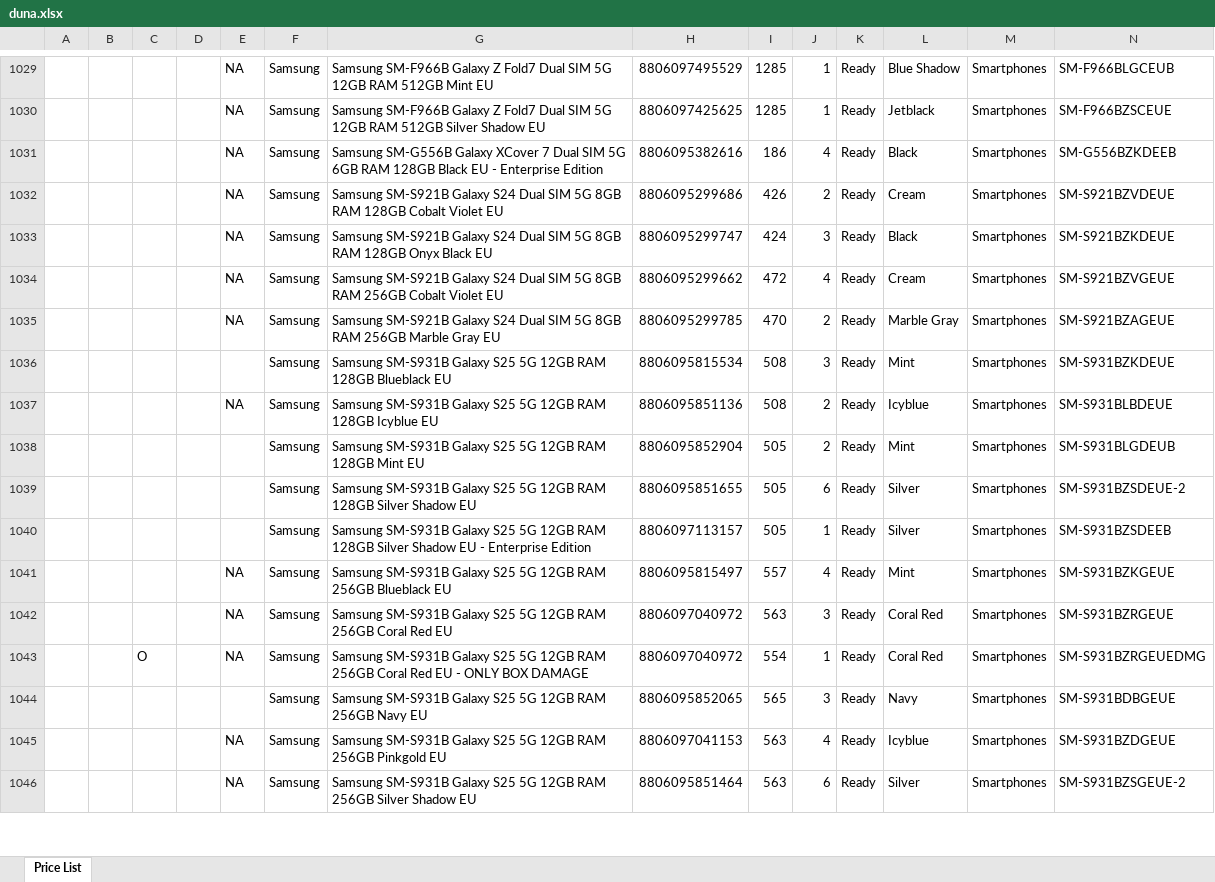
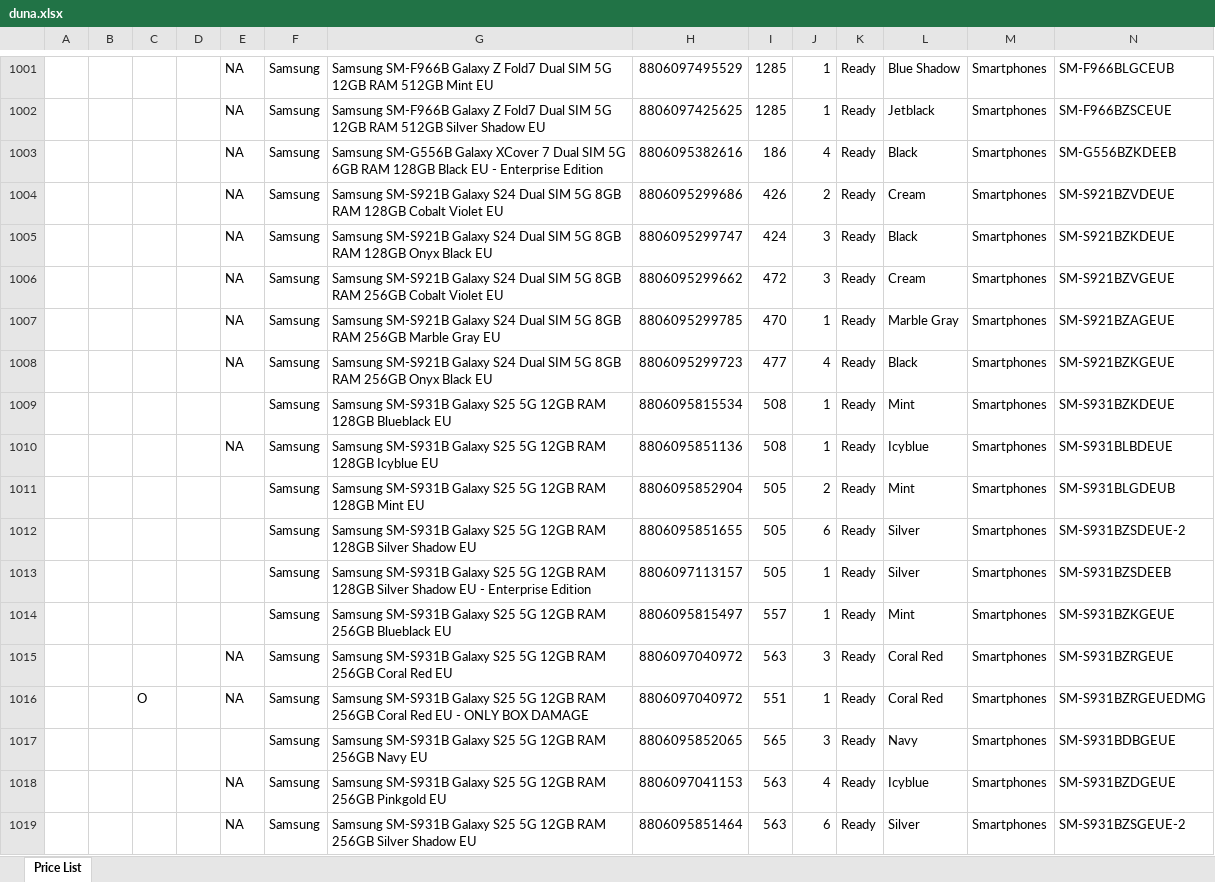
Before and after one commit to manojndev/isrealclient2, an Excel workbook: input/duna.xlsx, sheet Price List, drawn as a sheet; only a part is shown, gaps mark what is left out; values as stored, in another font and other column widths than the file's, no cell formats; charts and pictures not drawn; addresses are those after the commit; the diff covers the shown part only; the diff names each change by its address in the sheet, - before the commit and + after, or states it on an @@ line.

```diff
--- a/input/duna.xlsx (sheet Price List)
+++ b/input/duna.xlsx (sheet Price List)
-J1006: 4
+J1006: 3
-J1007: 2
+J1007: 1
+row 1008:  |  |  |  | NA | Samsung | Samsung SM-S921B Galaxy S24 Dual SIM 5G 8GB RAM 256GB Onyx Black EU | 8806095299723 | 477 | 4 | Ready | Black | Smartphones | SM-S921BZKGEUE
-J1009: 3
+J1009: 1
-J1010: 2
+J1010: 1
-E1014: NA
+E1014: (empty)
-J1014: 4
+J1014: 1
-I1016: 554
+I1016: 551
```
Also changed, not shown: 27 added rows, 69 removed rows and 701 edited cells elsewhere in this sheet, cell formats, output.xlsx, script2/finaloutput.xlsx, 18 other files.
